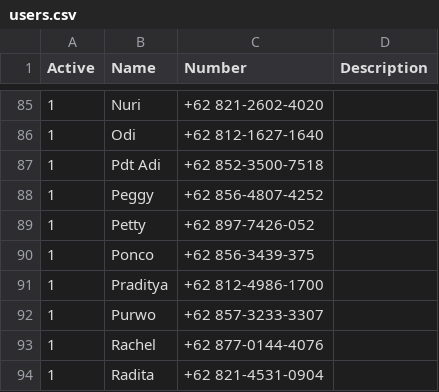
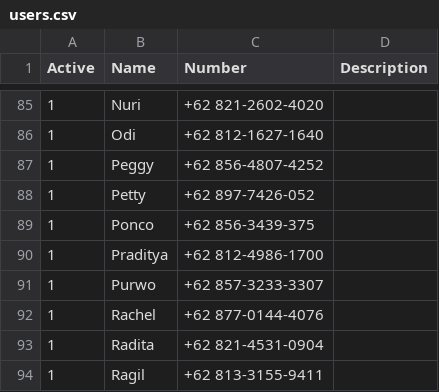
Before and after one commit to danielistyo/kppm, a CSV file: config/users.csv, drawn as a sheet; only a part is shown, gaps mark what is left out; the shorter side is filled out with more unchanged rows.

Commit message:
remove pdt adi contact

```diff
--- a/config/users.csv
+++ b/config/users.csv
@@ -86,3 +86,2 @@ Active,Name,Number,Description
 1,Odi,+62 812-1627-1640
-1,Pdt Adi,+62 852-3500-7518
 1,Peggy,+62 856-4807-4252
```
